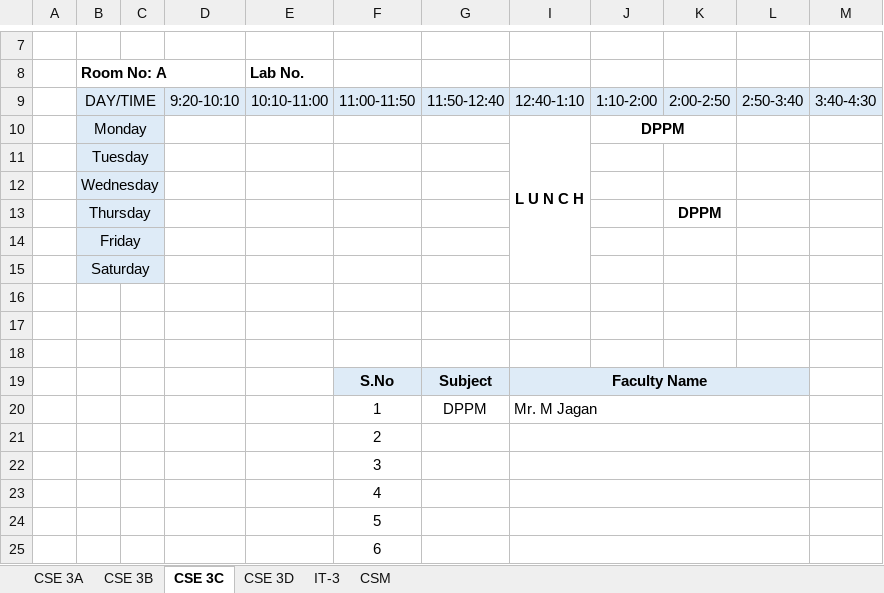
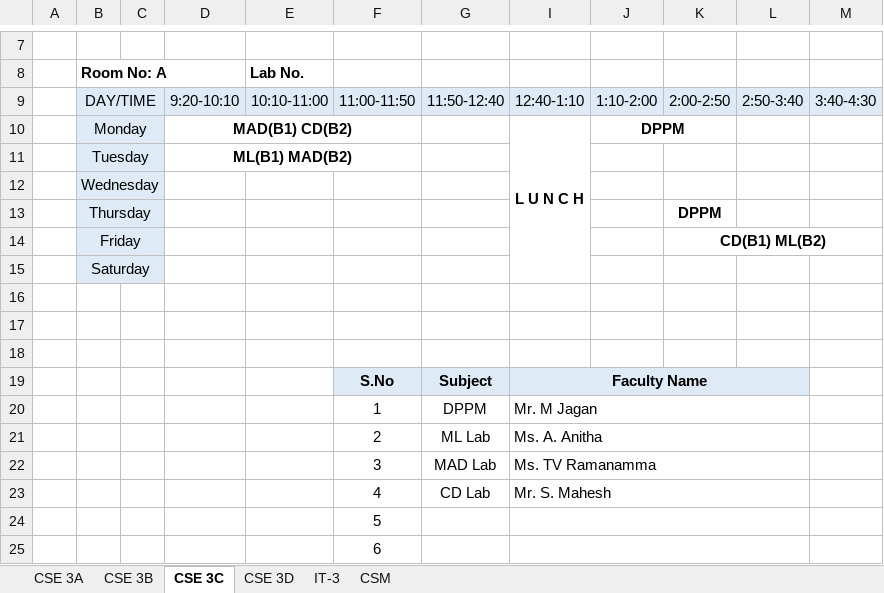
Before and after one commit to 1-rohit/tt, an Excel workbook: 3rd Year CSE, IT,CSM Timetables-1.xlsx, sheet CSE 3C, drawn as a sheet; only a part is shown, gaps mark what is left out; values as stored, in another font and other column widths than the file's, no borders; removed rows and columns are numbered as before the commit, all else as after; the diff names each change by its address in the sheet, - before the commit and + after, or states it on an @@ line.

```diff
--- a/3rd Year CSE, IT,CSM Timetables-1.xlsx (sheet CSE 3C)
+++ b/3rd Year CSE, IT,CSM Timetables-1.xlsx (sheet CSE 3C)
-D10: (empty)
+D10: MAD(B1) CD(B2)
+D10:F10 merged
-D11: (empty)
+D11: ML(B1) MAD(B2)
+D11:F11 merged
-K14: (empty)
+K14: CD(B1) ML(B2)
+K14:M14 merged
-row 21:  |  |  |  |  | 2
-row 22:  |  |  |  |  | 3
-row 23:  |  |  |  |  | 4
+row 21:  |  |  |  |  | 2 | ML Lab | Ms. A. Anitha
+row 22:  |  |  |  |  | 3 | MAD Lab | Ms. TV Ramanamma
+row 23:  |  |  |  |  | 4 | CD Lab | Mr. S. Mahesh
```
Also changed, not shown: sheet CSE 3B, sheet CSM, sheet CSE 3A, sheet CSE 3D, sheet IT-3, Faculty Time Table-CSE,IT.xlsx.
